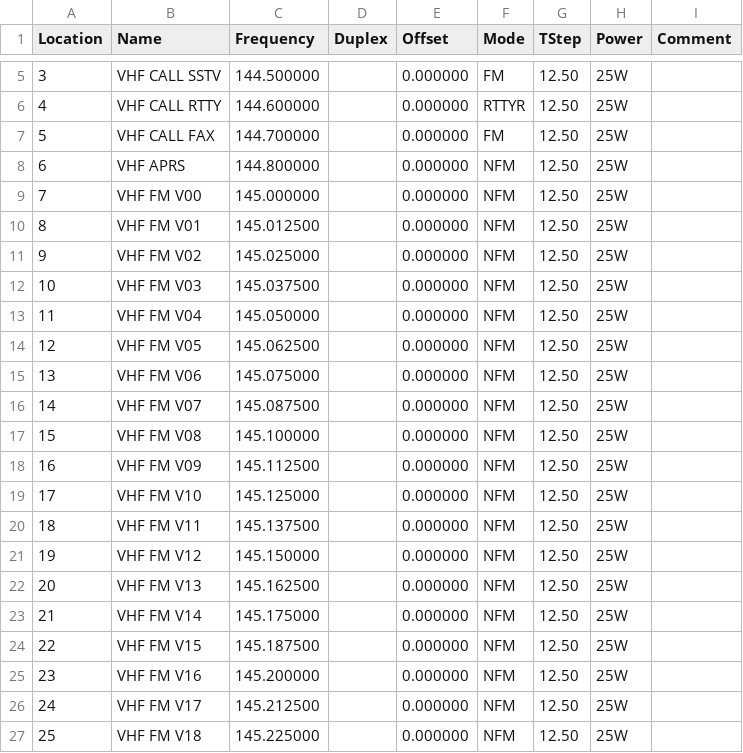
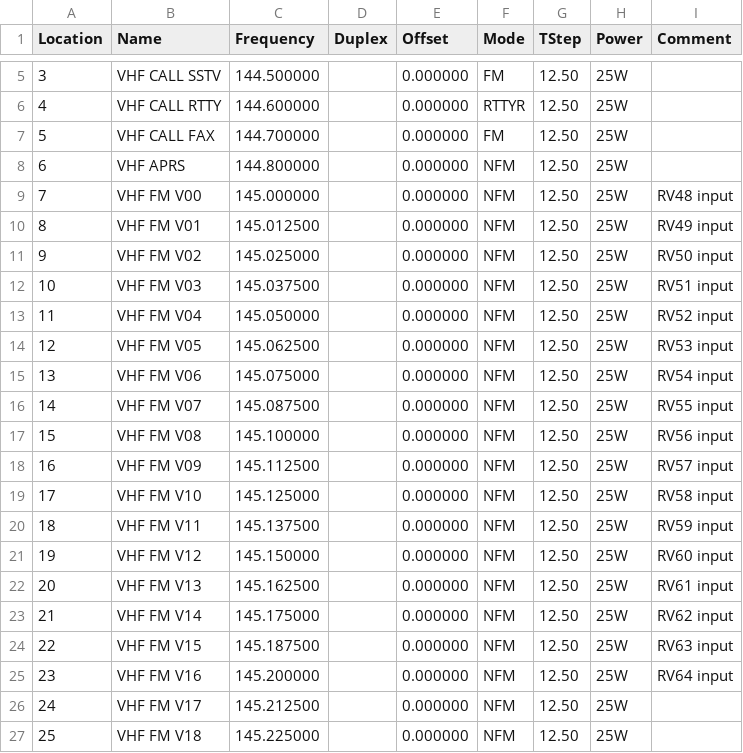
Before and after one commit to klaver/portofoonprotocol, a CSV file: chirp/Chirp_HAM_VHF_bandplan-NL.csv, drawn as a sheet; only a part is shown, gaps mark what is left out.

Commit message:
Update Chirp_HAM_VHF_bandplan-NL.csv

```diff
--- a/chirp/Chirp_HAM_VHF_bandplan-NL.csv
+++ b/chirp/Chirp_HAM_VHF_bandplan-NL.csv
@@ -8,19 +8,19 @@ Location,Name,Frequency,Duplex,Offset,Mode,TStep,Power,Comment
 6,VHF APRS,144.800000,,0.000000,NFM,12.50,25W,
-7,VHF FM V00,145.000000,,0.000000,NFM,12.50,25W,
-8,VHF FM V01,145.012500,,0.000000,NFM,12.50,25W,
-9,VHF FM V02,145.025000,,0.000000,NFM,12.50,25W,
-10,VHF FM V03,145.037500,,0.000000,NFM,12.50,25W,
-11,VHF FM V04,145.050000,,0.000000,NFM,12.50,25W,
-12,VHF FM V05,145.062500,,0.000000,NFM,12.50,25W,
-13,VHF FM V06,145.075000,,0.000000,NFM,12.50,25W,
-14,VHF FM V07,145.087500,,0.000000,NFM,12.50,25W,
-15,VHF FM V08,145.100000,,0.000000,NFM,12.50,25W,
-16,VHF FM V09,145.112500,,0.000000,NFM,12.50,25W,
-17,VHF FM V10,145.125000,,0.000000,NFM,12.50,25W,
-18,VHF FM V11,145.137500,,0.000000,NFM,12.50,25W,
-19,VHF FM V12,145.150000,,0.000000,NFM,12.50,25W,
-20,VHF FM V13,145.162500,,0.000000,NFM,12.50,25W,
-21,VHF FM V14,145.175000,,0.000000,NFM,12.50,25W,
-22,VHF FM V15,145.187500,,0.000000,NFM,12.50,25W,
-23,VHF FM V16,145.200000,,0.000000,NFM,12.50,25W,
+7,VHF FM V00,145.000000,,0.000000,NFM,12.50,25W,RV48 input
+8,VHF FM V01,145.012500,,0.000000,NFM,12.50,25W,RV49 input
+9,VHF FM V02,145.025000,,0.000000,NFM,12.50,25W,RV50 input
+10,VHF FM V03,145.037500,,0.000000,NFM,12.50,25W,RV51 input
+11,VHF FM V04,145.050000,,0.000000,NFM,12.50,25W,RV52 input
+12,VHF FM V05,145.062500,,0.000000,NFM,12.50,25W,RV53 input
+13,VHF FM V06,145.075000,,0.000000,NFM,12.50,25W,RV54 input
+14,VHF FM V07,145.087500,,0.000000,NFM,12.50,25W,RV55 input
+15,VHF FM V08,145.100000,,0.000000,NFM,12.50,25W,RV56 input
+16,VHF FM V09,145.112500,,0.000000,NFM,12.50,25W,RV57 input
+17,VHF FM V10,145.125000,,0.000000,NFM,12.50,25W,RV58 input
+18,VHF FM V11,145.137500,,0.000000,NFM,12.50,25W,RV59 input
+19,VHF FM V12,145.150000,,0.000000,NFM,12.50,25W,RV60 input
+20,VHF FM V13,145.162500,,0.000000,NFM,12.50,25W,RV61 input
+21,VHF FM V14,145.175000,,0.000000,NFM,12.50,25W,RV62 input
+22,VHF FM V15,145.187500,,0.000000,NFM,12.50,25W,RV63 input
+23,VHF FM V16,145.200000,,0.000000,NFM,12.50,25W,RV64 input
 24,VHF FM V17,145.212500,,0.000000,NFM,12.50,25W,
```
